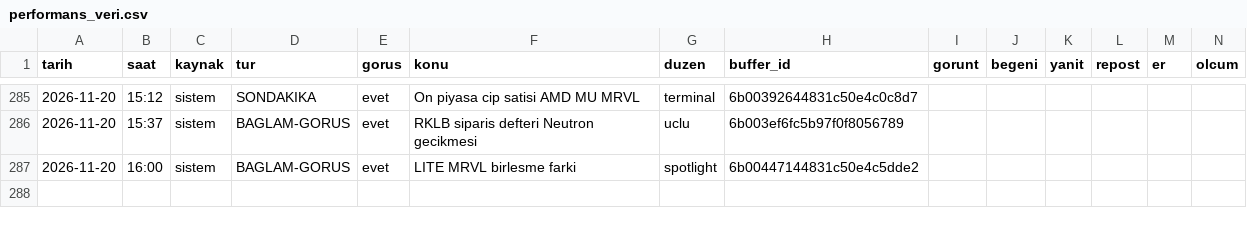
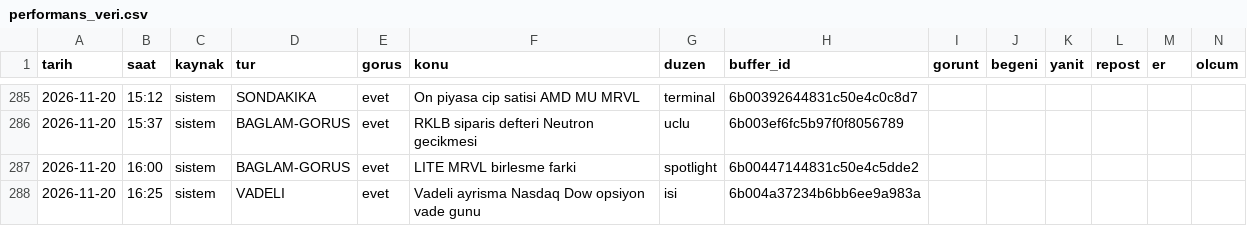
Before and after one commit to enesuludg6-debug/kontra-gorsel, a CSV file: invest/performans_veri.csv, drawn as a sheet; only a part is shown, gaps mark what is left out.

```diff
--- a/invest/performans_veri.csv
+++ b/invest/performans_veri.csv
@@ -287 +287,2 @@ tarih,saat,kaynak,tur,gorus,konu,duzen,buffer_id,gorunt,begeni,yanit,repost,er,o
 2026-11-20,16:00,sistem,BAGLAM-GORUS,evet,LITE MRVL birlesme farki,spotlight,6b00447144831c50e4c5dde2,,,,,,
+2026-11-20,16:25,sistem,VADELI,evet,Vadeli ayrisma Nasdaq Dow opsiyon vade gunu,isi,6b004a37234b6bb6ee9a983a,,,,,,
```
Also changed, not shown: 5 other files.
